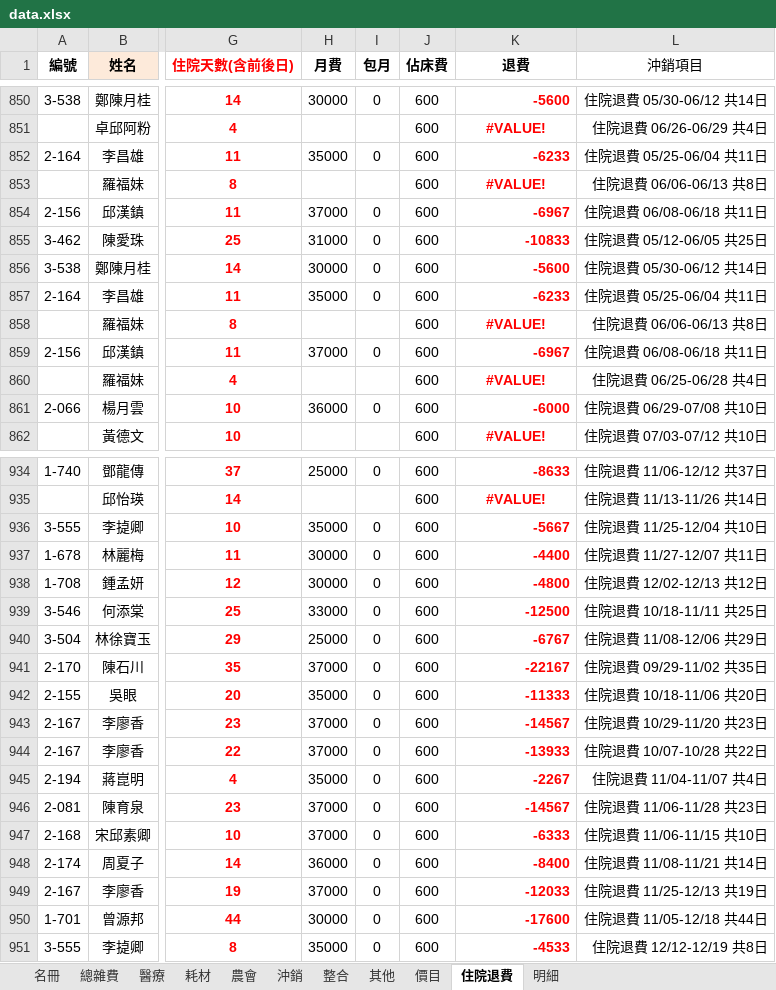
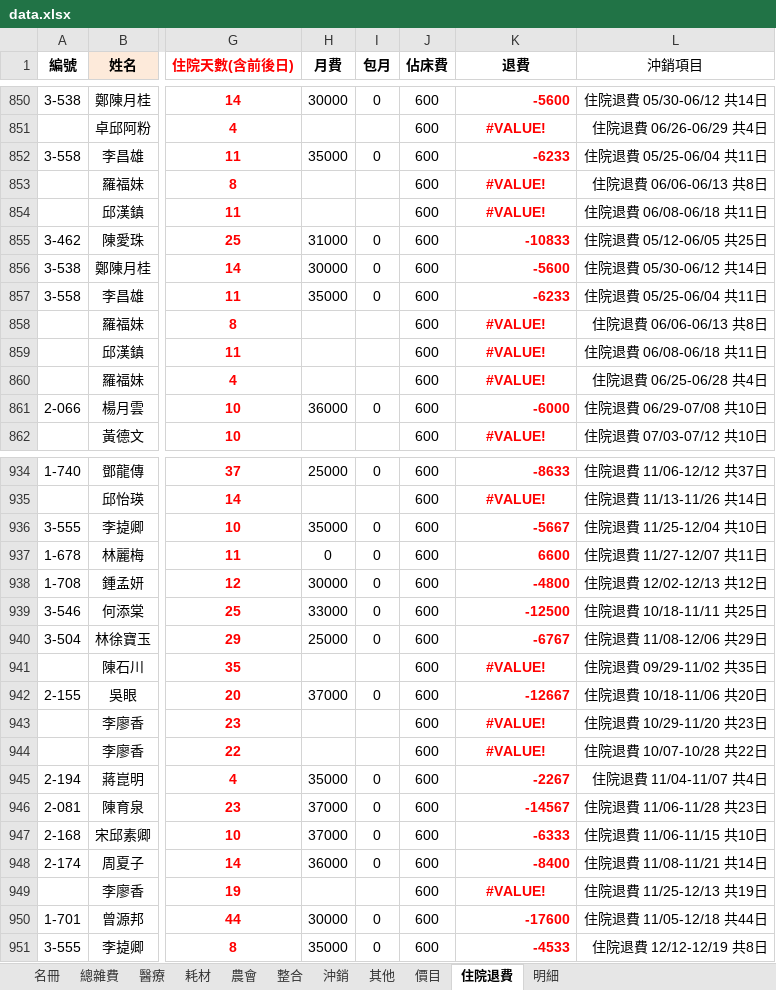
Before and after one commit to ls471471/expense-query-app, an Excel workbook: data.xlsx, sheet 住院退費, drawn as a sheet; only a part is shown, gaps mark what is left out; values as stored, in another font and other column widths than the file's, no borders; table styles not drawn; the diff covers the shown part only; the diff names each change by its address in the sheet, - before the commit and + after, or states it on an @@ line.

```diff
--- a/data.xlsx (sheet 住院退費)
+++ b/data.xlsx (sheet 住院退費)
@@ sheet tab order changed: 名冊 | 總雜費 | 醫療 | 耗材 | 農會 | 整合 | 沖銷 | 其他 | 價目 | 住院退費 | 明細 @@
-A852 (編號): 2-164
+A852 (編號): 3-558
-A854 (編號): 2-156
+A854 (編號): (empty)
-H854 (月費): 37000
+H854 (月費): (empty)
-I854 (包月): 0
+I854 (包月): (empty)
-K854 (退費): -6967
+K854 (退費): #VALUE!
-K854 alignment: right
+K854 alignment: center
-A857 (編號): 2-164
+A857 (編號): 3-558
-A859 (編號): 2-156
+A859 (編號): (empty)
-H859 (月費): 37000
+H859 (月費): (empty)
-I859 (包月): 0
+I859 (包月): (empty)
-K859 (退費): -6967
+K859 (退費): #VALUE!
-K859 alignment: right
+K859 alignment: center
-H937 (月費): 30000
+H937 (月費): 0
-K937 (退費): -4400
+K937 (退費): 6600
-A941 (編號): 2-170
+A941 (編號): (empty)
-H941 (月費): 37000
+H941 (月費): (empty)
-I941 (包月): 0
+I941 (包月): (empty)
-K941 (退費): -22167
+K941 (退費): #VALUE!
-K941 alignment: right
+K941 alignment: center
-H942 (月費): 35000
+H942 (月費): 37000
-K942 (退費): -11333
+K942 (退費): -12667
-A943:A944 (編號): 2-167
+A943:A944 (編號): (empty)
-H943:H944 (月費): 37000
+H943:H944 (月費): (empty)
-I943:I944 (包月): 0
+I943:I944 (包月): (empty)
-K943 (退費): -14567
+K943 (退費): #VALUE!
-K943:K944 alignment: right
+K943:K944 alignment: center
-K944 (退費): -13933
+K944 (退費): #VALUE!
-A949 (編號): 2-167
+A949 (編號): (empty)
-H949 (月費): 37000
+H949 (月費): (empty)
-I949 (包月): 0
+I949 (包月): (empty)
-K949 (退費): -12033
+K949 (退費): #VALUE!
-K949 alignment: right
+K949 alignment: center
```
Also changed, not shown: 15 added rows, 38 edited cells and cell formats elsewhere in this sheet, sheet 整合, sheet 醫療, sheet 其他, sheet 耗材, sheet 農會, sheet 名冊, 4 more sheets, hidden cells, charts or pictures.
